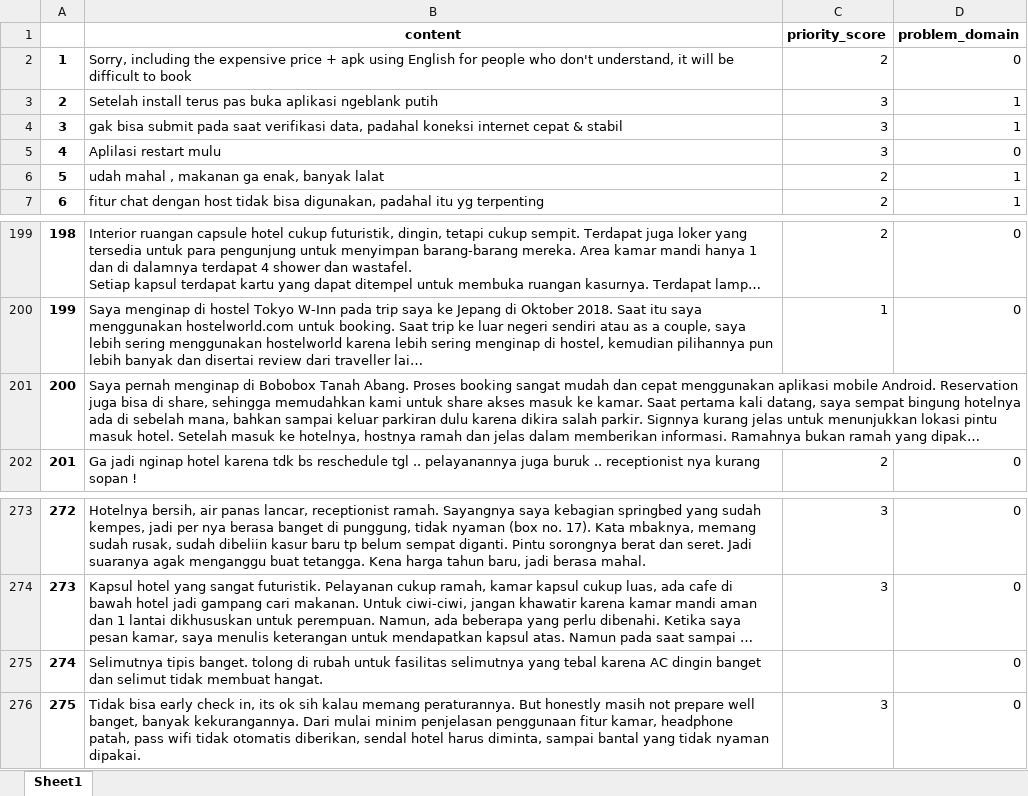
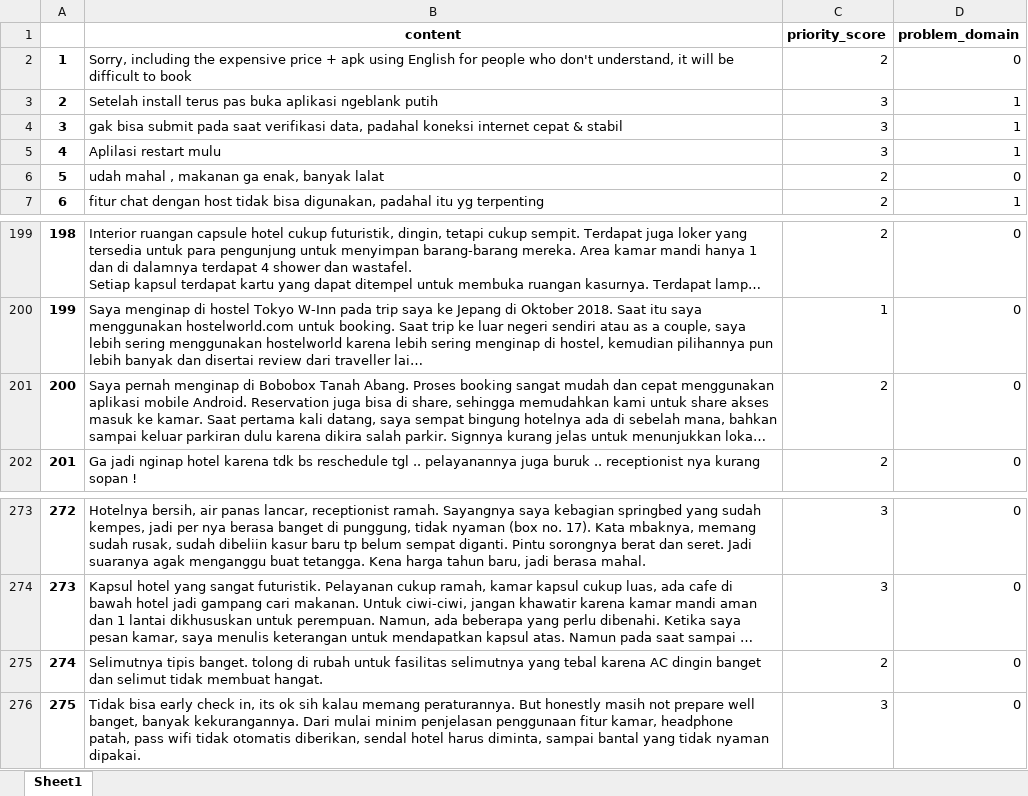
Before and after one commit to yehezkielgunawan/thesis-risk-classification, an Excel workbook: Compiled Classification Dataset.xlsx, sheet Sheet1, drawn as a sheet; only a part is shown, gaps mark what is left out; long unchanged cells end in …; values as stored, in another font and other column widths than the file's, no borders; charts and pictures not drawn; the diff names each change by its address in the sheet, - before the commit and + after, or states it on an @@ line.

Commit message:
Upload newest version of classification dataset

```diff
--- a/Compiled Classification Dataset.xlsx (sheet Sheet1)
+++ b/Compiled Classification Dataset.xlsx (sheet Sheet1)
-D5 (problem_domain): 0
+D5 (problem_domain): 1
-D6 (problem_domain): 1
+D6 (problem_domain): 0
-C201 (priority_score): (empty)
+C201 (priority_score): 2
-D201 (problem_domain): (empty)
+D201 (problem_domain): 0
-C275 (priority_score): (empty)
+C275 (priority_score): 2
```
